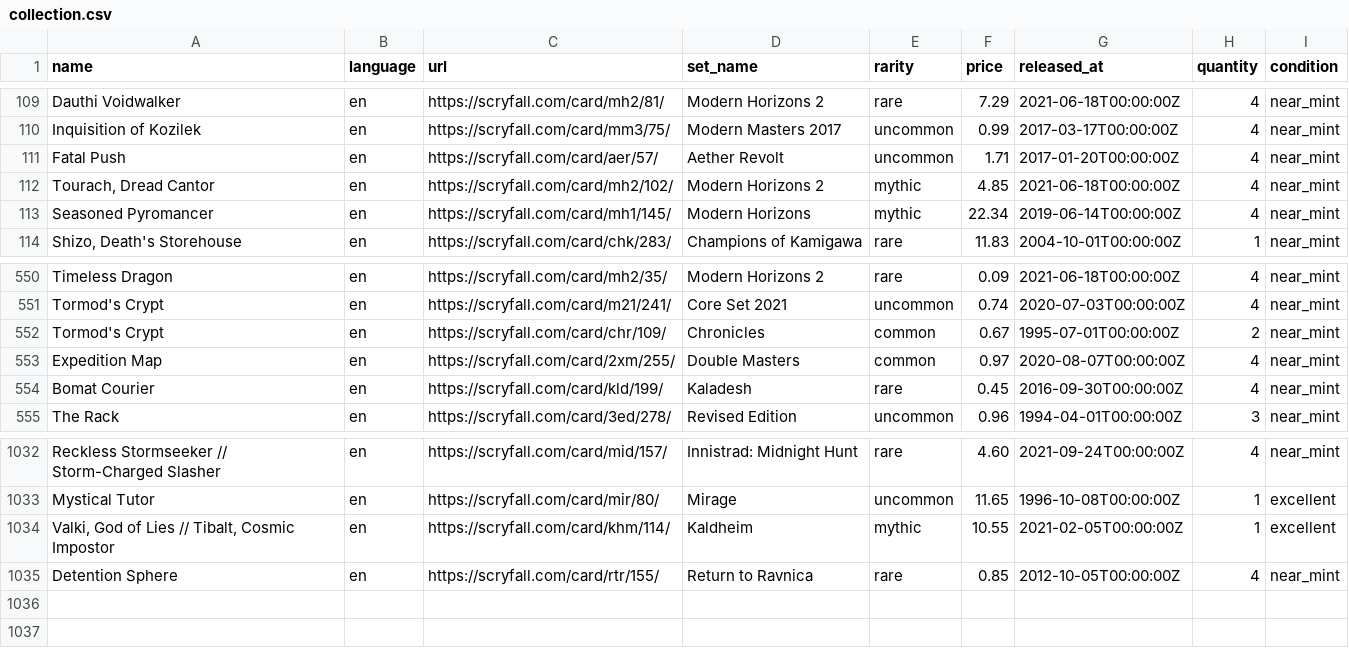
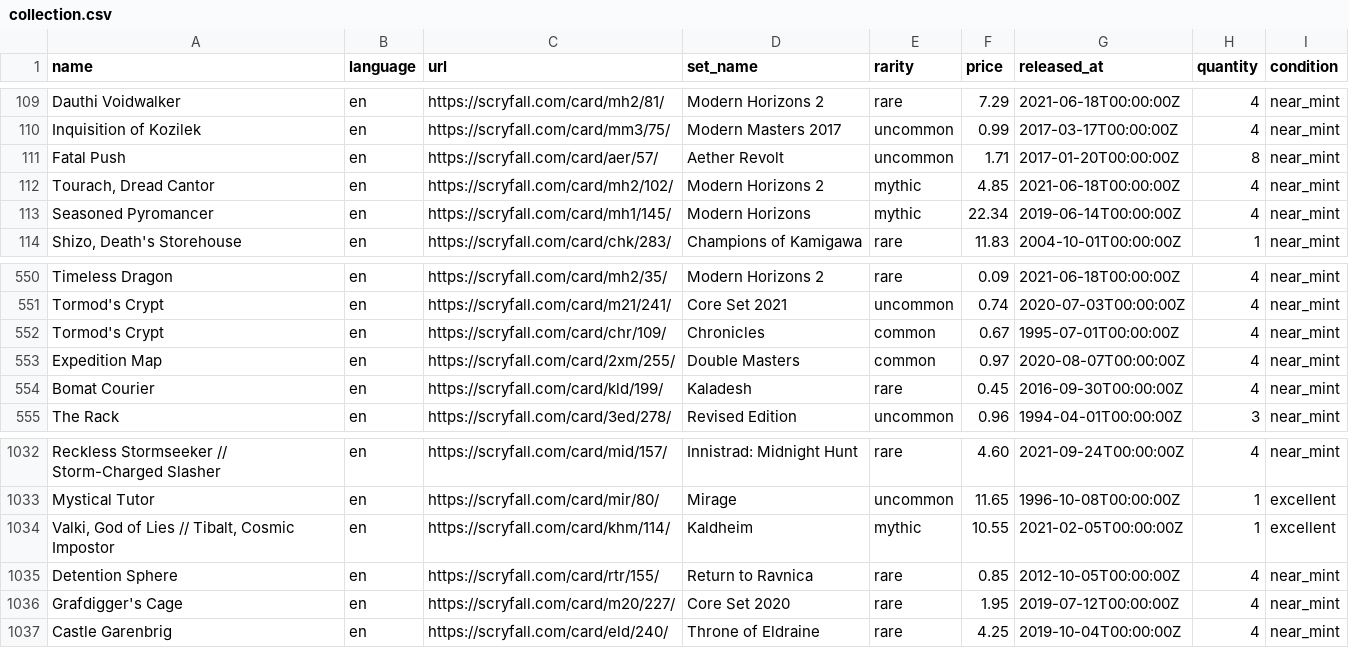
Before and after one commit to maitesin/mtga, a CSV file: devops/csv/collection.csv, drawn as a sheet; only a part is shown, gaps mark what is left out.

Commit message:
Add more cards

```diff
--- a/devops/csv/collection.csv
+++ b/devops/csv/collection.csv
@@ -110,3 +110,3 @@ Dauthi Voidwalker,en,https://scryfall.com/card/mh2/81/,Modern Horizons 2,rare,7.
 Inquisition of Kozilek,en,https://scryfall.com/card/mm3/75/,Modern Masters 2017,uncommon,0.99,2017-03-17T00:00:00Z,4,near_mint
-Fatal Push,en,https://scryfall.com/card/aer/57/,Aether Revolt,uncommon,1.71,2017-01-20T00:00:00Z,4,near_mint
+Fatal Push,en,https://scryfall.com/card/aer/57/,Aether Revolt,uncommon,1.71,2017-01-20T00:00:00Z,8,near_mint
 "Tourach, Dread Cantor",en,https://scryfall.com/card/mh2/102/,Modern Horizons 2,mythic,4.85,2021-06-18T00:00:00Z,4,near_mint
@@ -551,3 +551,3 @@ Timeless Dragon,en,https://scryfall.com/card/mh2/35/,Modern Horizons 2,rare,0.09
 Tormod's Crypt,en,https://scryfall.com/card/m21/241/,Core Set 2021,uncommon,0.74,2020-07-03T00:00:00Z,4,near_mint
-Tormod's Crypt,en,https://scryfall.com/card/chr/109/,Chronicles,common,0.67,1995-07-01T00:00:00Z,2,near_mint
+Tormod's Crypt,en,https://scryfall.com/card/chr/109/,Chronicles,common,0.67,1995-07-01T00:00:00Z,4,near_mint
 Expedition Map,en,https://scryfall.com/card/2xm/255/,Double Masters,common,0.97,2020-08-07T00:00:00Z,4,near_mint
@@ -1035 +1035,3 @@ Mystical Tutor,en,https://scryfall.com/card/mir/80/,Mirage,uncommon,11.65,1996-1
 Detention Sphere,en,https://scryfall.com/card/rtr/155/,Return to Ravnica,rare,0.85,2012-10-05T00:00:00Z,4,near_mint
+Grafdigger's Cage,en,https://scryfall.com/card/m20/227/,Core Set 2020,rare,1.95,2019-07-12T00:00:00Z,4,near_mint
+Castle Garenbrig,en,https://scryfall.com/card/eld/240/,Throne of Eldraine,rare,4.25,2019-10-04T00:00:00Z,4,near_mint
```
Also changed, not shown: 9 other files.
